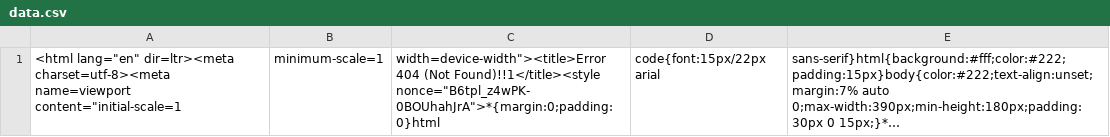
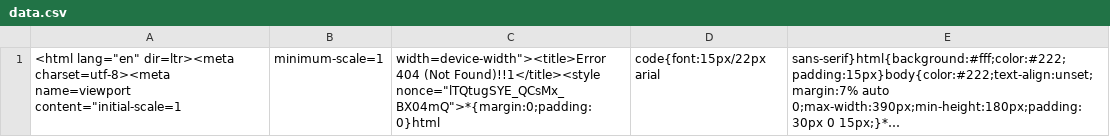
Before and after one commit to nehciyh/cargo-dashboard, a CSV file: data.csv, drawn as a sheet; long unchanged cells end in …; the diff names each change by its address in the sheet, - before the commit and + after, or states it on an @@ line.

```diff
--- a/data.csv
+++ b/data.csv
-C1: …(Not Found)!!1</title><style nonce="B6tpl_z4wPK-0BOUhahJrA">*{margin:0;padding:0}html
+C1: …(Not Found)!!1</title><style nonce="lTQtugSYE_QCsMx_BX04mQ">*{margin:0;padding:0}html
```
